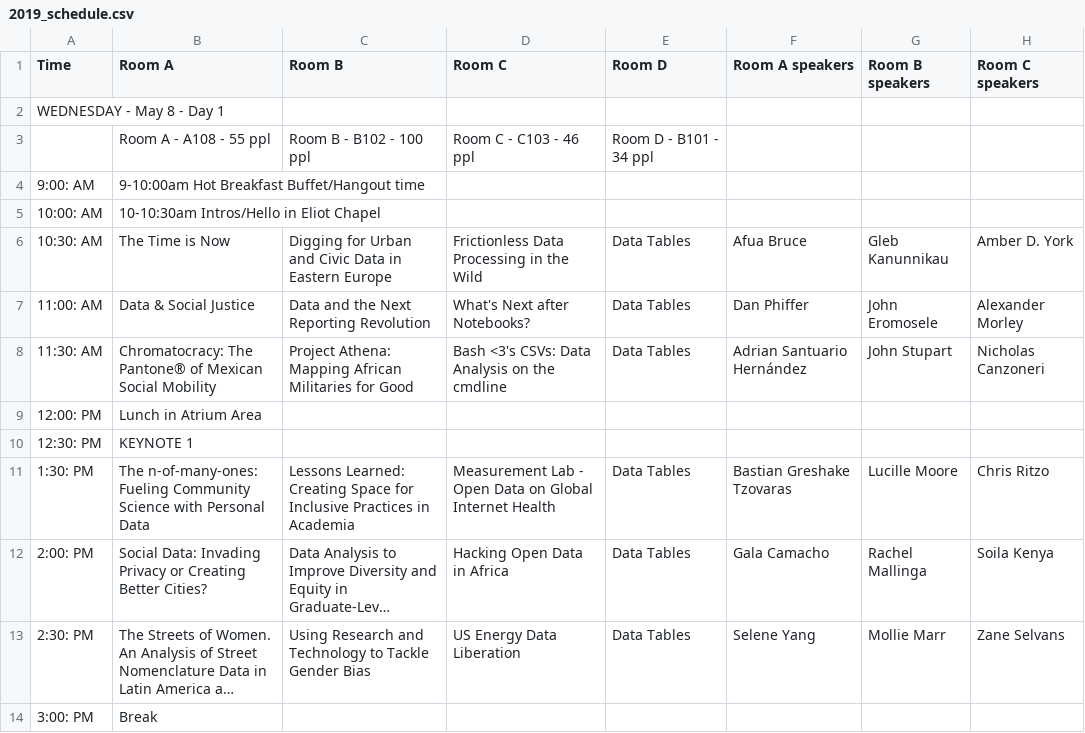
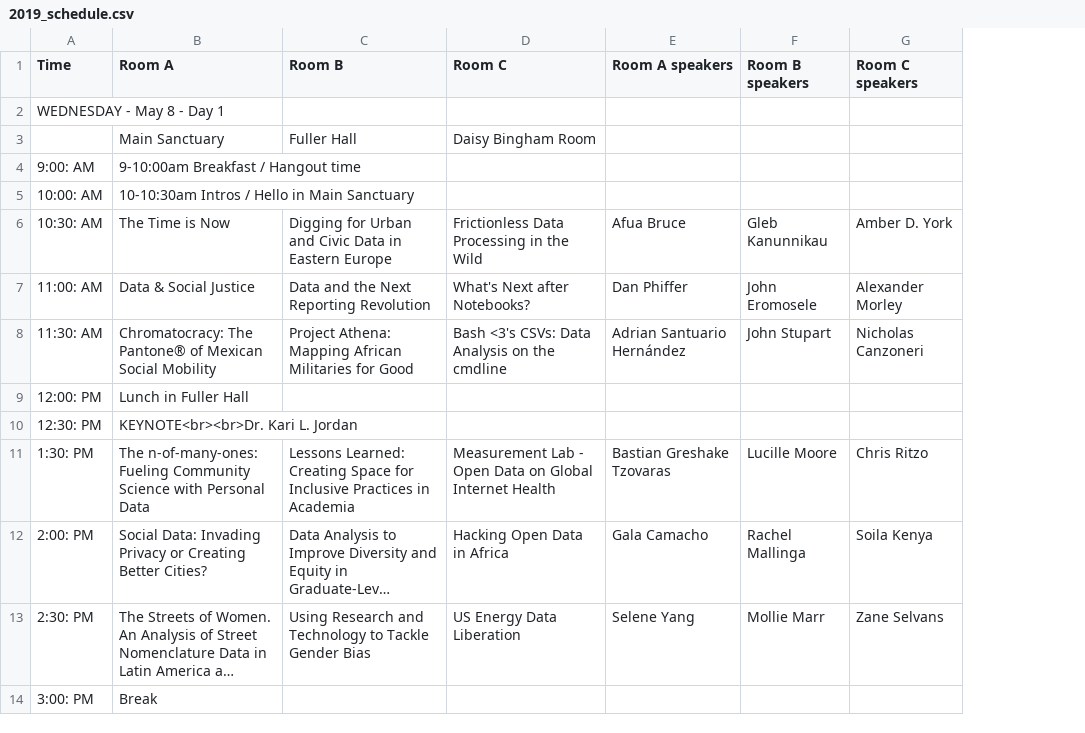
Before and after one commit to csvconf/csvconf.com, a CSV file: _data/2019_schedule.csv, drawn as a sheet; only a part is shown; long unchanged cells end in …; removed rows and columns are numbered as before the commit, all else as after; the diff covers the shown part only; the diff names each change by its address in the sheet, - before the commit and + after, or states it on an @@ line.

```diff
--- a/_data/2019_schedule.csv
+++ b/_data/2019_schedule.csv
-column E (Room D), rows 6-13: Data Tables | Data Tables | Data Tables |  |  | Data Tables | Data Tables | Data Tables
-row 3:  | Room A - A108 - 55 ppl | Room B - B102 - 100 ppl | Room C - C103 - 46 ppl | Room D - B101 - 34 ppl
+row 3:  | Main Sanctuary | Fuller Hall | Daisy Bingham Room
-B4 (Room A): 9-10:00am Hot Breakfast Buffet/Hangout time
+B4 (Room A): 9-10:00am Breakfast / Hangout time
-B5 (Room A): 10-10:30am Intros/Hello in Eliot Chapel
+B5 (Room A): 10-10:30am Intros / Hello in Main Sanctuary
-B9 (Room A): Lunch in Atrium Area
+B9 (Room A): Lunch in Fuller Hall
-B10 (Room A): KEYNOTE 1
+B10 (Room A): KEYNOTE<br><br>Dr. Kari L. Jordan
```
Also changed, not shown: 5 added rows, 5 removed rows and 11 edited cells elsewhere in this file, 1 other file.
